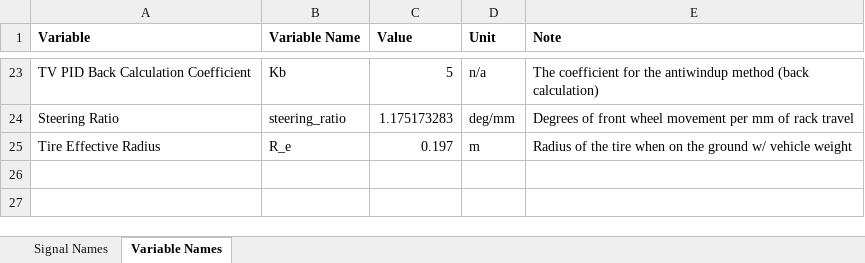
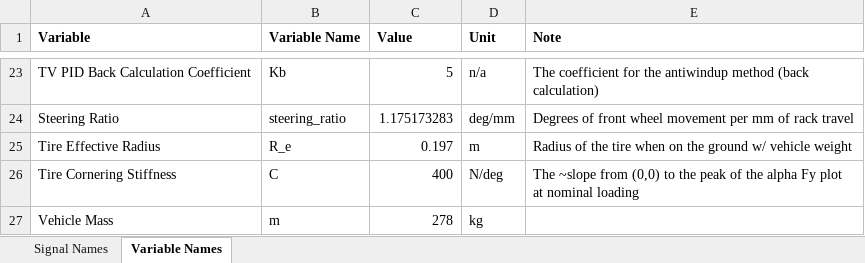
Before and after one commit to il1anx/formula_lcs_competition, an Excel workbook: Control Algorithms/V0/v0_signal_names.xlsx, sheet Variable Names, drawn as a sheet; only a part is shown, gaps mark what is left out; values as stored, in another font and other column widths than the file's, no borders; the diff names each change by its address in the sheet, - before the commit and + after, or states it on an @@ line.

Commit message:
cbuildv0p4 added
Updated yaw rate target estimation and fixed carsim sensor units.

```diff
--- a/Control Algorithms/V0/v0_signal_names.xlsx (sheet Variable Names)
+++ b/Control Algorithms/V0/v0_signal_names.xlsx (sheet Variable Names)
+row 26: Tire Cornering Stiffness | C | 400 | N/deg | The ~slope from (0,0) to the peak of the alpha Fy plot at nominal loading
+row 27: Vehicle Mass | m | 278 | kg
```
Also changed, not shown: sheet Signal Names, 12 other files.
